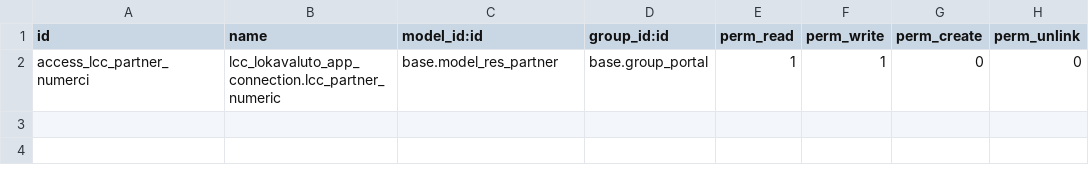
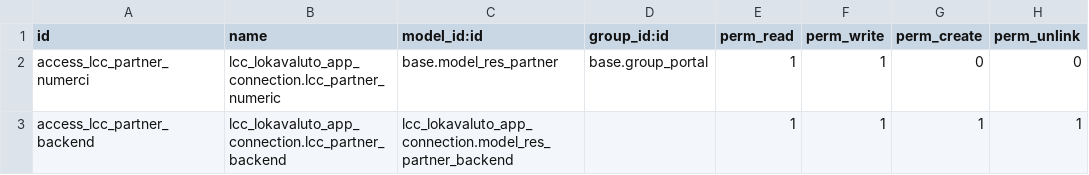
Before and after one commit to Lokavaluto/lokavaluto-addons, a CSV file: lcc_lokavaluto_app_connection/security/ir.model.access.csv, drawn as a sheet.

Commit message:
[NEW] add res.partner.backend model and link to res.partner

```diff
--- a/lcc_lokavaluto_app_connection/security/ir.model.access.csv
+++ b/lcc_lokavaluto_app_connection/security/ir.model.access.csv
@@ -2 +2,2 @@ id,name,model_id:id,group_id:id,perm_read,perm_write,perm_create,perm_unlink
 access_lcc_partner_numerci,lcc_lokavaluto_app_connection.lcc_partner_numeric,base.model_res_partner,base.group_portal,1,1,0,0
+access_lcc_partner_backend,lcc_lokavaluto_app_connection.lcc_partner_backend,lcc_lokavaluto_app_connection.model_res_partner_backend,,1,1,1,1
```
Also changed, not shown: 2 other files.
